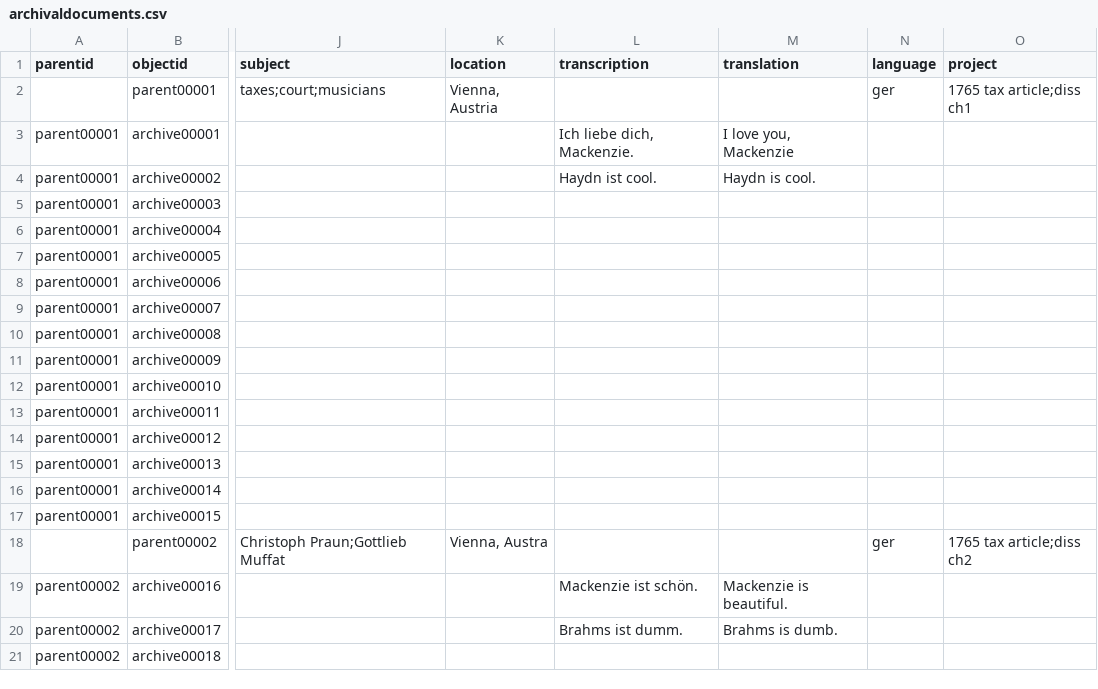
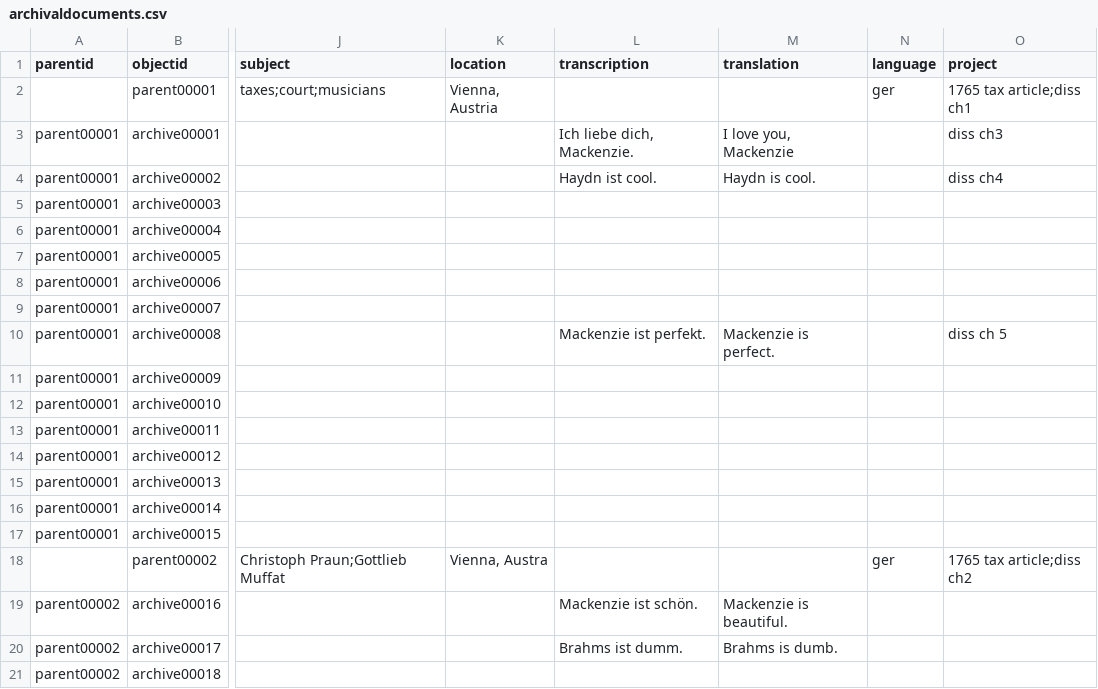
Before and after one commit to pweekley/archivaldocuments, a CSV file: _data/archivaldocuments.csv, drawn as a sheet; only a part is shown, gaps mark what is left out; the diff names each change by its address in the sheet, - before the commit and + after, or states it on an @@ line.

Commit message:
Add files via upload

```diff
--- a/_data/archivaldocuments.csv
+++ b/_data/archivaldocuments.csv
-O3 (project): (empty)
+O3 (project): diss ch3
-O4 (project): (empty)
+O4 (project): diss ch4
-L10 (transcription): (empty)
+L10 (transcription): Mackenzie ist perfekt.
-M10 (translation): (empty)
+M10 (translation): Mackenzie is perfect.
-O10 (project): (empty)
+O10 (project): diss ch 5
```
